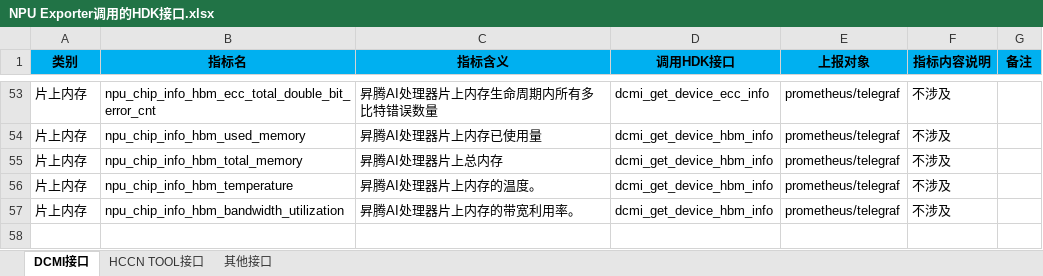
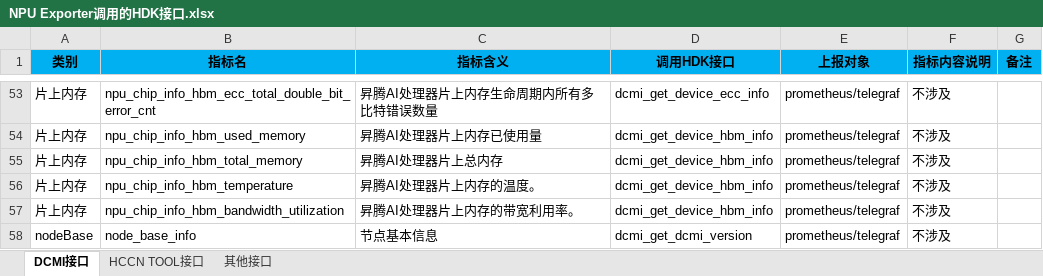
Before and after one commit to Ascend/mind-cluster, an Excel workbook: docs/zh/resource/NPU Exporter调用的HDK接口.xlsx, sheet DCMI接口, drawn as a sheet; only a part is shown, gaps mark what is left out; values as stored, in another font and other column widths than the file's, no borders; the diff names each change by its address in the sheet, - before the commit and + after, or states it on an @@ line.

```diff
--- a/docs/zh/resource/NPU Exporter调用的HDK接口.xlsx (sheet DCMI接口)
+++ b/docs/zh/resource/NPU Exporter调用的HDK接口.xlsx (sheet DCMI接口)
+row 58: nodeBase | node_base_info | 节点基本信息 | dcmi_get_dcmi_version | prometheus/telegraf | 不涉及
```
Also changed, not shown: docs/zh/resource/数据信息说明.xlsx, 13 other files.
